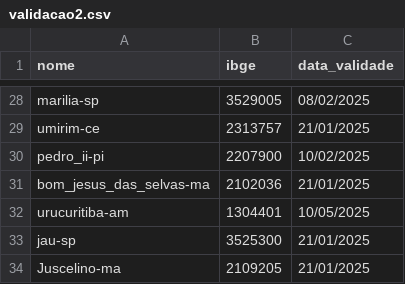
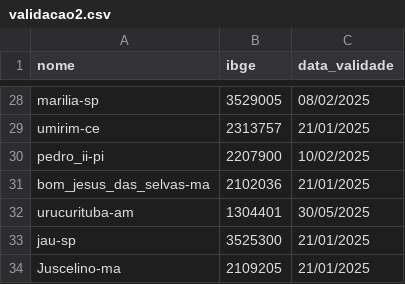
Before and after one commit to mcafao/validacao, a CSV file: validacao2.csv, drawn as a sheet; only a part is shown, gaps mark what is left out.

Commit message:
Update validacao2.csv

```diff
--- a/validacao2.csv
+++ b/validacao2.csv
@@ -31,3 +31,3 @@ pedro_ii-pi;2207900;10/02/2025
 bom_jesus_das_selvas-ma;2102036;21/01/2025
-urucuritiba-am;1304401;10/05/2025
+urucurituba-am;1304401;30/05/2025
 jau-sp;3525300;21/01/2025
```
